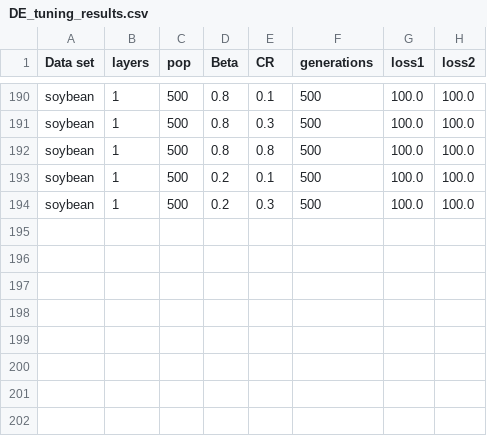
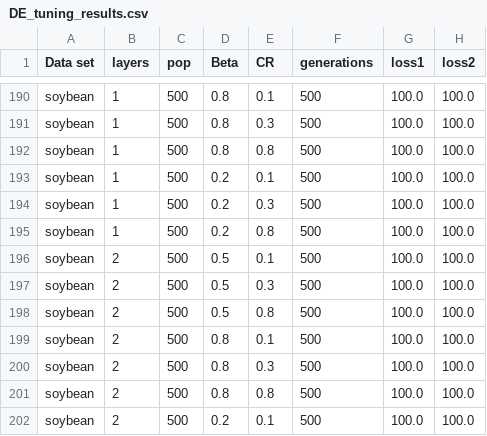
Before and after one commit to Stonen2/MachineLearning, a CSV file: Project_4/DE_tuning_results.csv, drawn as a sheet; only a part is shown, gaps mark what is left out.

```diff
--- a/Project_4/DE_tuning_results.csv
+++ b/Project_4/DE_tuning_results.csv
@@ -194 +194,9 @@ soybean,1,500,0.2,0.1,500,100.0,100.0
 soybean,1,500,0.2,0.3,500,100.0,100.0
+soybean,1,500,0.2,0.8,500,100.0,100.0
+soybean,2,500,0.5,0.1,500,100.0,100.0
+soybean,2,500,0.5,0.3,500,100.0,100.0
+soybean,2,500,0.5,0.8,500,100.0,100.0
+soybean,2,500,0.8,0.1,500,100.0,100.0
+soybean,2,500,0.8,0.3,500,100.0,100.0
+soybean,2,500,0.8,0.8,500,100.0,100.0
+soybean,2,500,0.2,0.1,500,100.0,100.0
```
Also changed, not shown: 2 other files.
